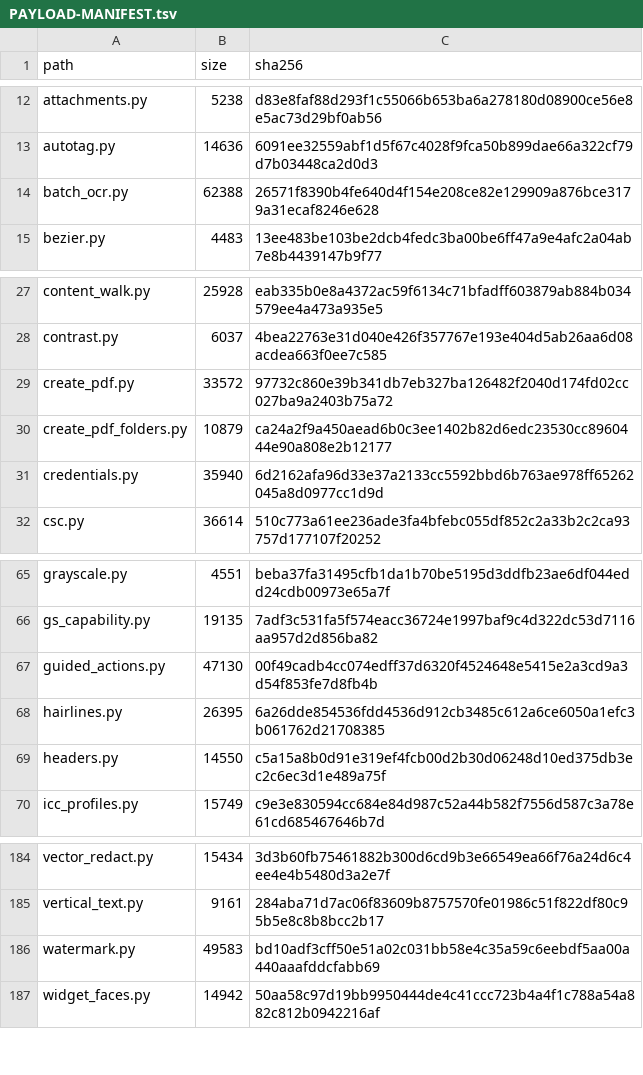
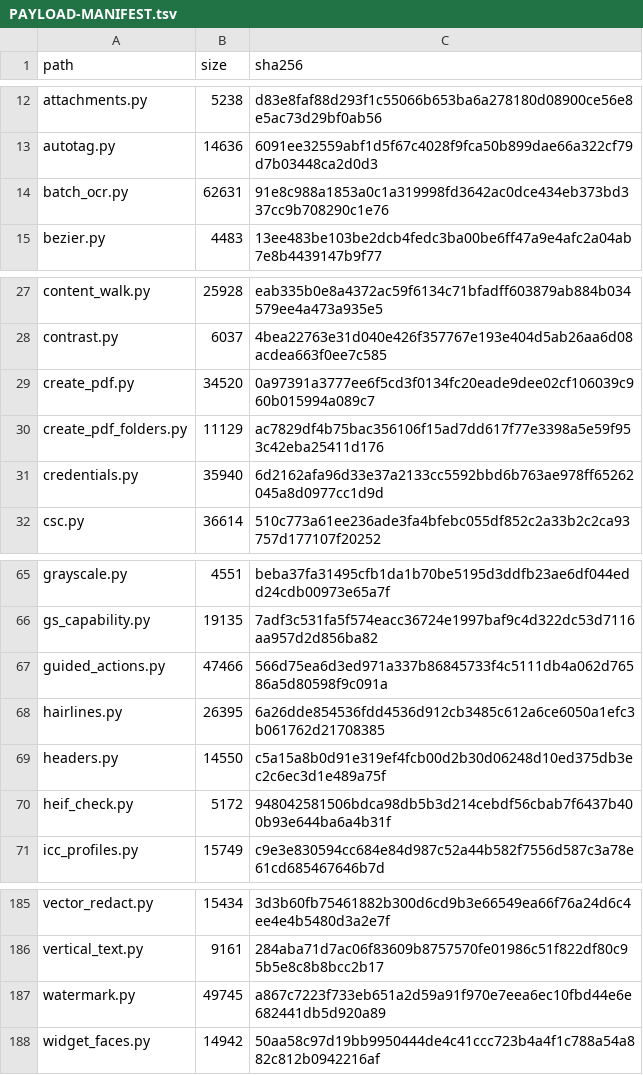
Before and after one commit to jasonulbright/Spectra-PDF, a TSV file: src/engine/PAYLOAD-MANIFEST.tsv, drawn as a sheet; only a part is shown, gaps mark what is left out.

```diff
--- a/src/engine/PAYLOAD-MANIFEST.tsv
+++ b/src/engine/PAYLOAD-MANIFEST.tsv
@@ -13,3 +13,3 @@ attachments.py	5238	d83e8faf88d293f1c55066b653ba6a278180d08900ce56e8e5ac73d29bf0
 autotag.py	14636	6091ee32559abf1d5f67c4028f9fca50b899dae66a322cf79d7b03448ca2d0d3
-batch_ocr.py	62388	26571f8390b4fe640d4f154e208ce82e129909a876bce3179a31ecaf8246e628
+batch_ocr.py	62631	91e8c988a1853a0c1a319998fd3642ac0dce434eb373bd337cc9b708290c1e76
 bezier.py	4483	13ee483be103be2dcb4fedc3ba00be6ff47a9e4afc2a04ab7e8b4439147b9f77
@@ -28,4 +28,4 @@ content_walk.py	25928	eab335b0e8a4372ac59f6134c71bfadff603879ab884b034579ee4a473
 contrast.py	6037	4bea22763e31d040e426f357767e193e404d5ab26aa6d08acdea663f0ee7c585
-create_pdf.py	33572	97732c860e39b341db7eb327ba126482f2040d174fd02cc027ba9a2403b75a72
-create_pdf_folders.py	10879	ca24a2f9a450aead6b0c3ee1402b82d6edc23530cc8960444e90a808e2b12177
+create_pdf.py	34520	0a97391a3777ee6f5cd3f0134fc20eade9dee02cf106039c960b015994a089c7
+create_pdf_folders.py	11129	ac7829df4b75bac356106f15ad7dd617f77e3398a5e59f953c42eba25411d176
 credentials.py	35940	6d2162afa96d33e37a2133cc5592bbd6b763ae978ff65262045a8d0977cc1d9d
@@ -66,5 +66,6 @@ grayscale.py	4551	beba37fa31495cfb1da1b70be5195d3ddfb23ae6df044edd24cdb00973e65a
 gs_capability.py	19135	7adf3c531fa5f574eacc36724e1997baf9c4d322dc53d7116aa957d2d856ba82
-guided_actions.py	47130	00f49cadb4cc074edff37d6320f4524648e5415e2a3cd9a3d54f853fe7d8fb4b
+guided_actions.py	47466	566d75ea6d3ed971a337b86845733f4c5111db4a062d76586a5d80598f9c091a
 hairlines.py	26395	6a26dde854536fdd4536d912cb3485c612a6ce6050a1efc3b061762d21708385
 headers.py	14550	c5a15a8b0d91e319ef4fcb00d2b30d06248d10ed375db3ec2c6ec3d1e489a75f
+heif_check.py	5172	948042581506bdca98db5b3d214cebdf56cbab7f6437b400b93e644ba6a4b31f
 icc_profiles.py	15749	c9e3e830594cc684e84d987c52a44b582f7556d587c3a78e61cd685467646b7d
@@ -185,3 +186,3 @@ vector_redact.py	15434	3d3b60fb75461882b300d6cd9b3e66549ea66f76a24d6c4ee4e4b5480
 vertical_text.py	9161	284aba71d7ac06f83609b8757570fe01986c51f822df80c95b5e8c8b8bcc2b17
-watermark.py	49583	bd10adf3cff50e51a02c031bb58e4c35a59c6eebdf5aa00a440aaafddcfabb69
+watermark.py	49745	a867c7223f733eb651a2d59a91f970e7eea6ec10fbd44e6e682441db5d920a89
 widget_faces.py	14942	50aa58c97d19bb9950444de4c41ccc723b4a4f1c788a54a882c812b0942216af
```
Also changed, not shown: 49 other files.
